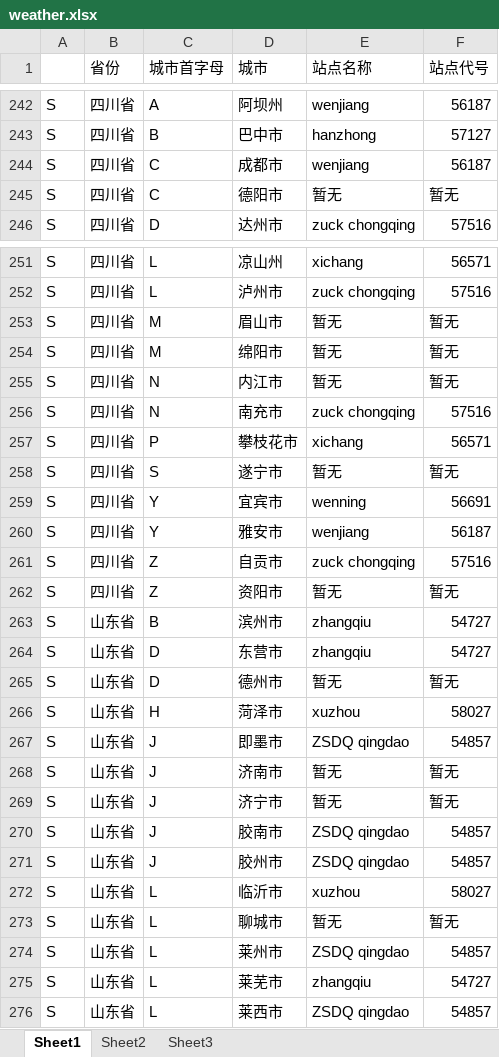
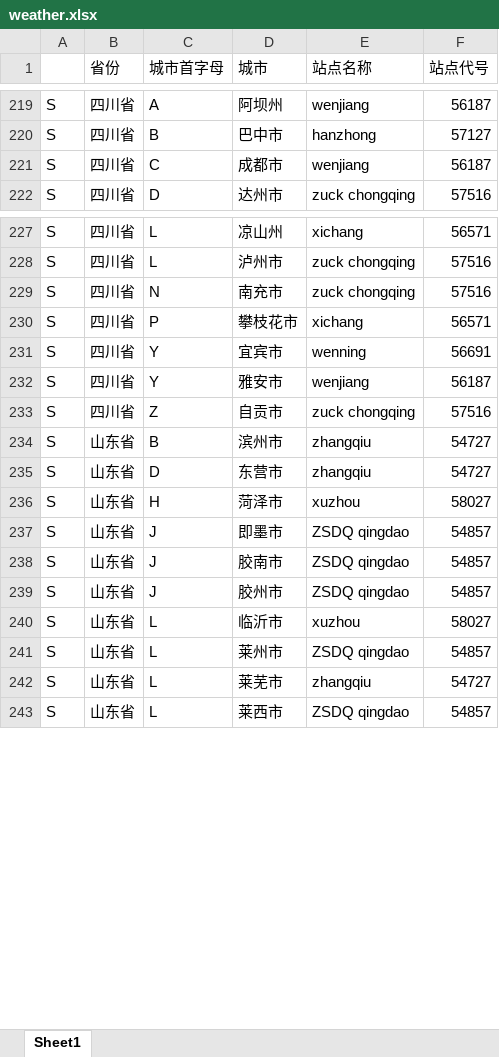
Before and after one commit to SpiderChildren/WeatherCrawler, an Excel workbook: src/weather.xlsx, sheet Sheet1, drawn as a sheet; only a part is shown, gaps mark what is left out; values as stored, in another font and other column widths than the file's, no cell formats; the diff covers the shown part only; the diff names each change by its address in the sheet, - before the commit and + after, or states it on an @@ line.

```diff
--- a/src/weather.xlsx (sheet Sheet1)
+++ b/src/weather.xlsx (sheet Sheet1)
-sheet tab: Sheet2
-sheet tab: Sheet3
-row 245: S | 四川省 | C | 德阳市 | 暂无 | 暂无
-row 253: S | 四川省 | M | 眉山市 | 暂无 | 暂无
-row 254: S | 四川省 | M | 绵阳市 | 暂无 | 暂无
-row 255: S | 四川省 | N | 内江市 | 暂无 | 暂无
-row 258: S | 四川省 | S | 遂宁市 | 暂无 | 暂无
-row 262: S | 四川省 | Z | 资阳市 | 暂无 | 暂无
-row 265: S | 山东省 | D | 德州市 | 暂无 | 暂无
-row 268: S | 山东省 | J | 济南市 | 暂无 | 暂无
-row 269: S | 山东省 | J | 济宁市 | 暂无 | 暂无
-row 273: S | 山东省 | L | 聊城市 | 暂无 | 暂无
```
Also changed, not shown: 30 removed rows elsewhere in this sheet, cell formats, 4 other files.
